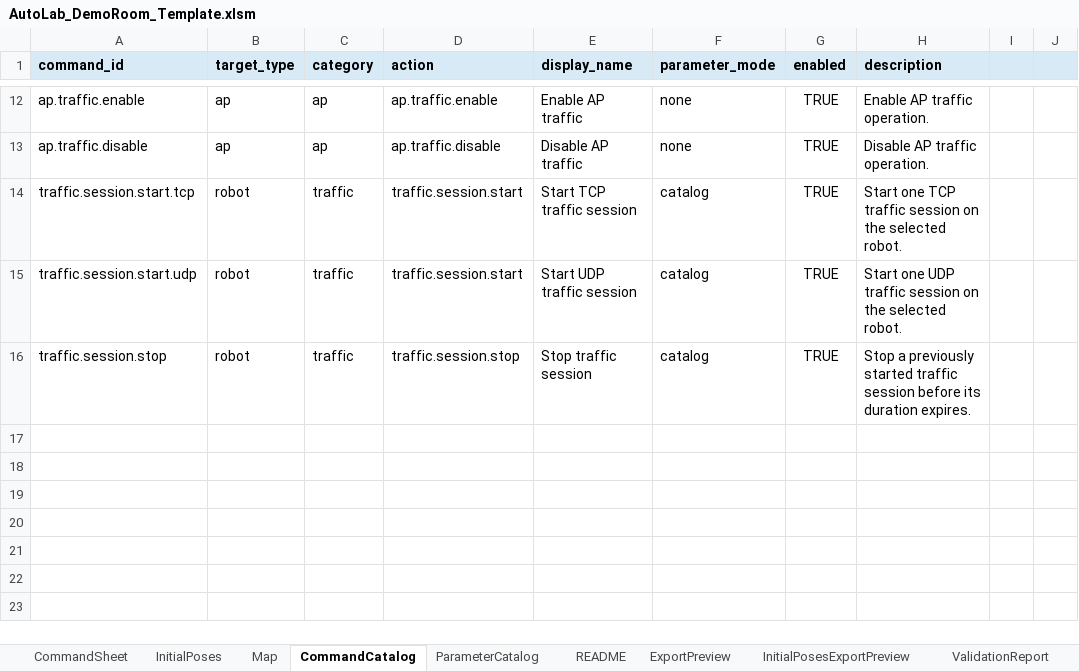
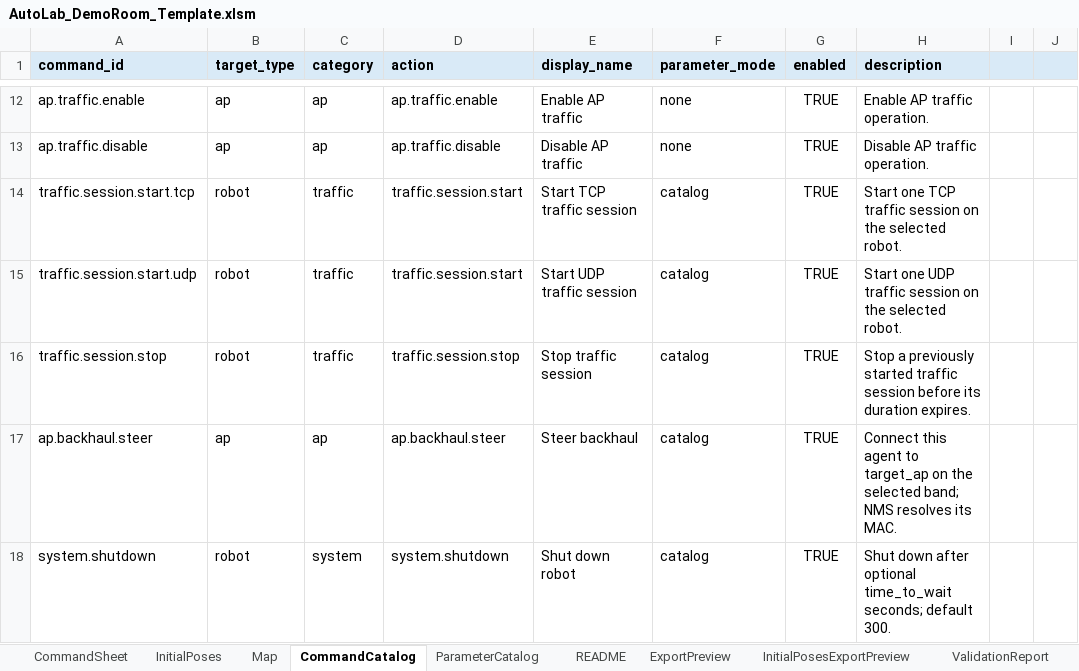
Before and after one commit to jtchen9/RunNMS, an Excel workbook: sitemap/DemoRoom/script_authoring/AutoLab_DemoRoom_Template.xlsm, sheet CommandCatalog, drawn as a sheet; only a part is shown, gaps mark what is left out; values as stored, in another font and other column widths than the file's, no borders; the diff names each change by its address in the sheet, - before the commit and + after, or states it on an @@ line.

Commit message:
shutdown + backhaul steering

```diff
--- a/sitemap/DemoRoom/script_authoring/AutoLab_DemoRoom_Template.xlsm (sheet CommandCatalog)
+++ b/sitemap/DemoRoom/script_authoring/AutoLab_DemoRoom_Template.xlsm (sheet CommandCatalog)
+row 17: ap.backhaul.steer | ap | ap | ap.backhaul.steer | Steer backhaul | catalog | TRUE | Connect this agent to target_ap on the selected band; NMS resolves its MAC.
+row 18: system.shutdown | robot | system | system.shutdown | Shut down robot | catalog | TRUE | Shut down after optional time_to_wait seconds; default 300.
```
Also changed, not shown: sheet ParameterCatalog, hidden cells, 5 other files.
